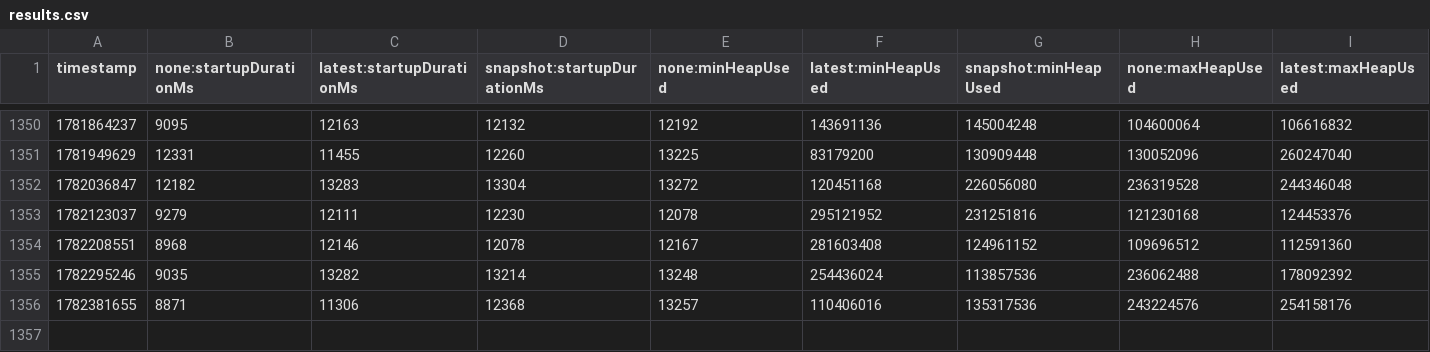
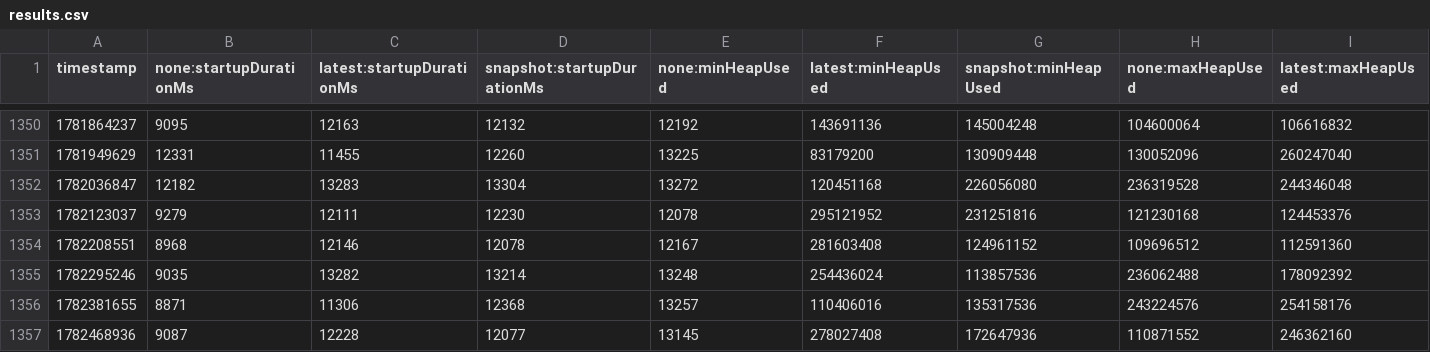
Before and after one commit to jpkrohling/opentelemetry-java-instrumentation, a CSV file: benchmark-overhead/results/release/results.csv, drawn as a sheet; only a part is shown, gaps mark what is left out; rows hold the shown columns only; the diff names each change by its address in the sheet, - before the commit and + after, or states it on an @@ line.

```diff
--- a/benchmark-overhead/results/release/results.csv
+++ b/benchmark-overhead/results/release/results.csv
+row 1357: 1782468936 | 9087 | 12228 | 12077 | 13145 | 278027408 | 172647936 | 110871552 | 246362160
```
Also changed, not shown: 1 other file.
